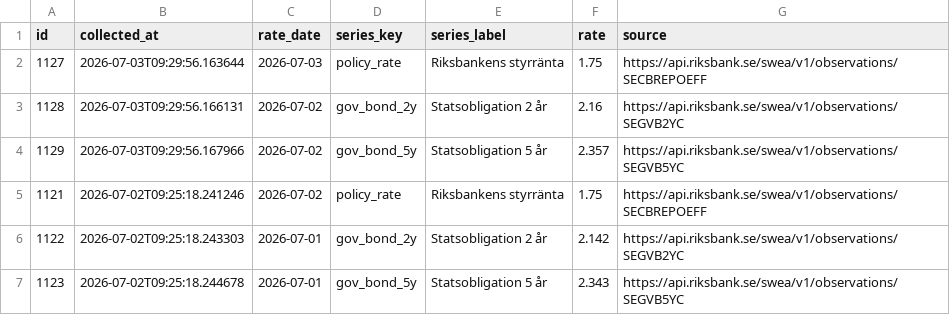
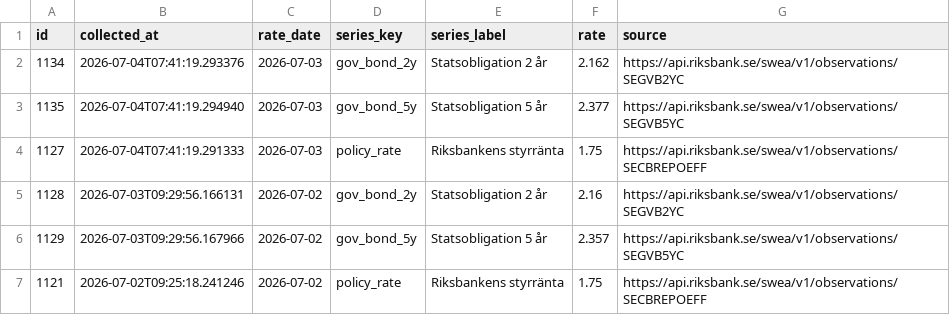
Before and after one commit to jantarnell-art/borantor-agent-, a CSV file: data/export/referensrantor.csv, drawn as a sheet; only a part is shown; the shorter side is filled out with more unchanged rows.

```diff
--- a/data/export/referensrantor.csv
+++ b/data/export/referensrantor.csv
@@ -1,3 +1,5 @@
 id,collected_at,rate_date,series_key,series_label,rate,source
-1127,2026-07-03T09:29:56.163644,2026-07-03,policy_rate,Riksbankens styrränta,1.75,https://api.riksbank.se/swea/v1/observations/SECBREPOEFF
+1134,2026-07-04T07:41:19.293376,2026-07-03,gov_bond_2y,Statsobligation 2 år,2.162,https://api.riksbank.se/swea/v1/observations/SEGVB2YC
+1135,2026-07-04T07:41:19.294940,2026-07-03,gov_bond_5y,Statsobligation 5 år,2.377,https://api.riksbank.se/swea/v1/observations/SEGVB5YC
+1127,2026-07-04T07:41:19.291333,2026-07-03,policy_rate,Riksbankens styrränta,1.75,https://api.riksbank.se/swea/v1/observations/SECBREPOEFF
 1128,2026-07-03T09:29:56.166131,2026-07-02,gov_bond_2y,Statsobligation 2 år,2.16,https://api.riksbank.se/swea/v1/observations/SEGVB2YC
```
Also changed, not shown: data/export/listrantor.csv, 1 other file.
